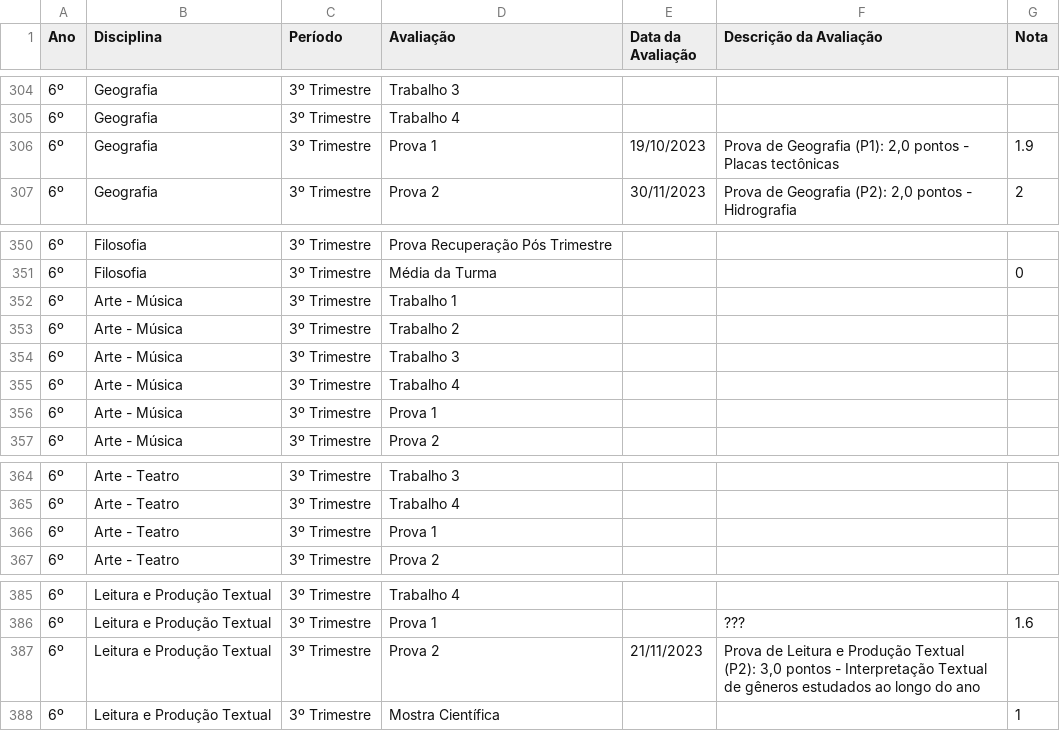
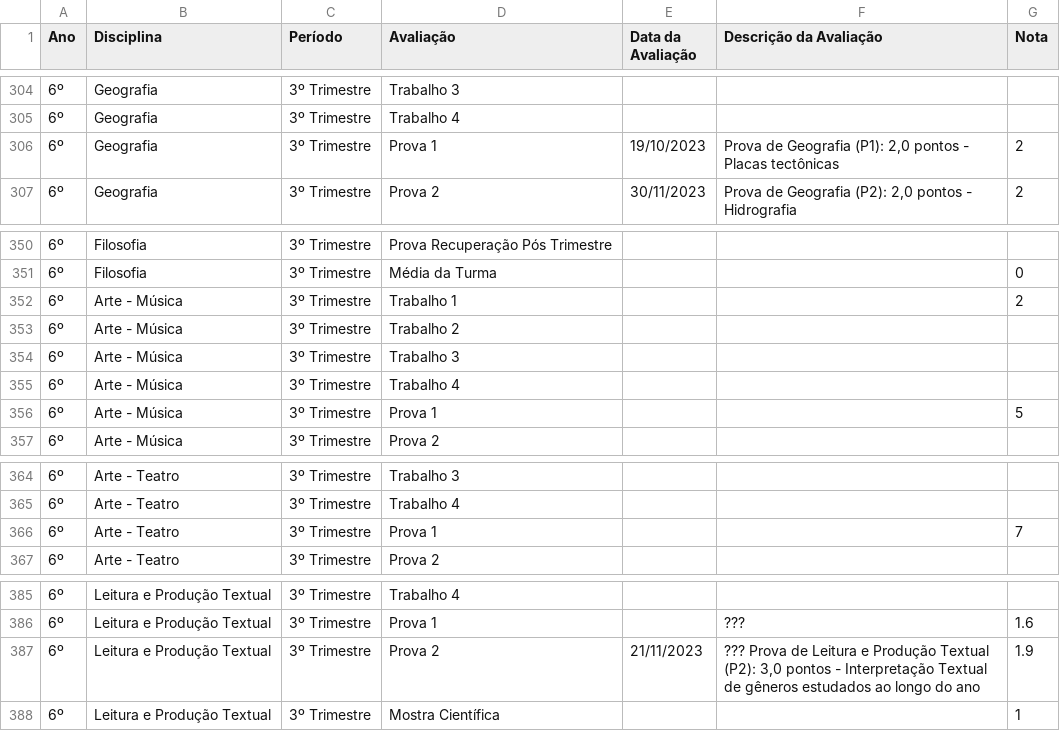
Before and after one commit to mauriciopassos/notas_cetec_augusto, a CSV file: src/df_notas_cetec_augusto.csv, drawn as a sheet; only a part is shown, gaps mark what is left out; the diff covers the shown part only; the diff names each change by its address in the sheet, - before the commit and + after, or states it on an @@ line.

```diff
--- a/src/df_notas_cetec_augusto.csv
+++ b/src/df_notas_cetec_augusto.csv
-G306 (Nota): 1.9
+G306 (Nota): 2
-G352 (Nota): (empty)
+G352 (Nota): 2
-G356 (Nota): (empty)
+G356 (Nota): 5
-G366 (Nota): (empty)
+G366 (Nota): 7
-F387 (Descrição da Avaliação): Prova de…
+F387 (Descrição da Avaliação): ??? Prova de…
-G387 (Nota): (empty)
+G387 (Nota): 1.9
```
Also changed, not shown: 17 edited cells elsewhere in this file.
